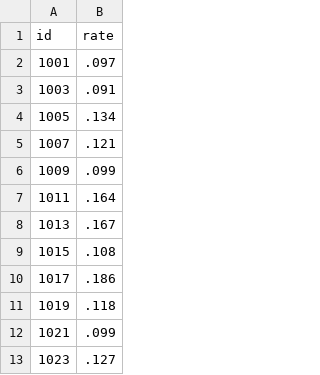
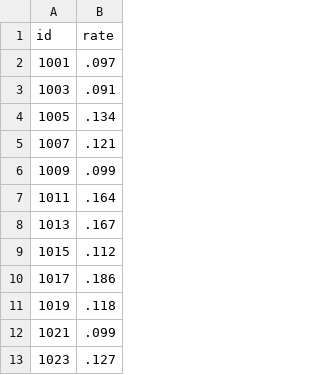
Before and after one commit to claytoncova/swarp, a TSV file: rondonia2.tsv, drawn as a sheet; only a part is shown.

Commit message:
Update rondonia2.tsv

```diff
--- a/rondonia2.tsv
+++ b/rondonia2.tsv
@@ -8,3 +8,3 @@ id	rate
 1013	.167
-1015	.108
+1015	.112
 1017	.186
```
